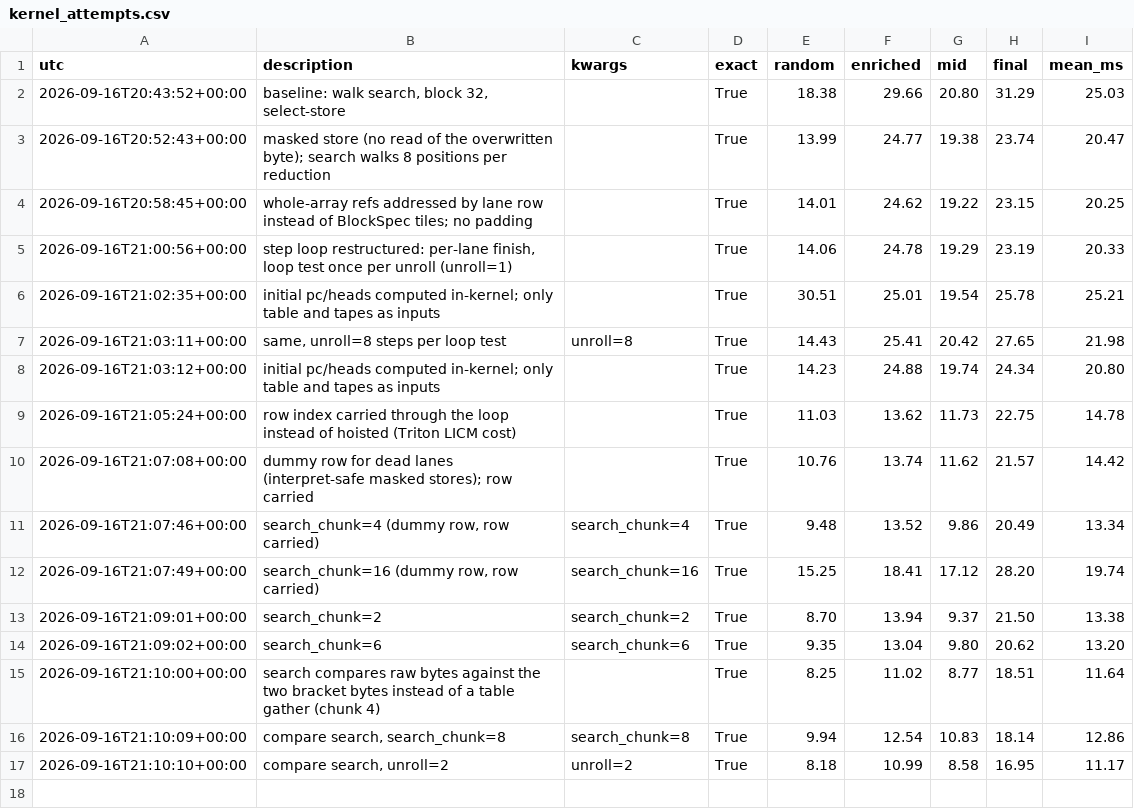
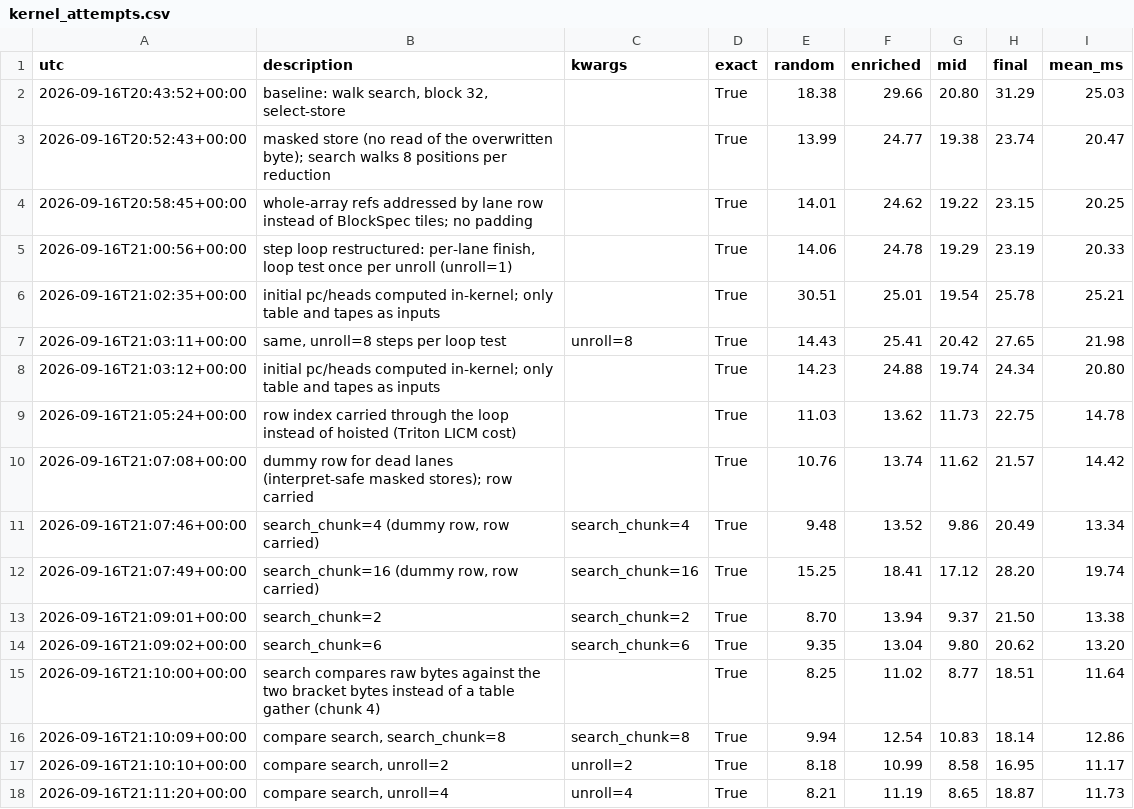
Before and after one commit to maxencefaldor/cax, a CSV file: notes/experiments/results/kernel_attempts.csv, drawn as a sheet; the diff names each change by its address in the sheet, - before the commit and + after, or states it on an @@ line.

Commit message:
BFF: batched soups in pair_and_run and soup_run --soups; 2.4x throughput per soup on an H100
One 2^17 soup is 2048 warps and under-occupies the GPU; stacking the pairs of several
soups into one kernel launch gives 3.8 ms per soup-epoch at 8 soups (8.2 alone), 3.5 at
16. Exact against the single-soup path (test). Also logs the packed-decode, prefetch,
two-phase and no-store attempts, all rejected, in the hill-climb notes.

```diff
--- a/notes/experiments/results/kernel_attempts.csv
+++ b/notes/experiments/results/kernel_attempts.csv
+row 18: 2026-09-16T21:11:20+00:00 | compare search, unroll=4 | unroll=4 | True | 8.21 | 11.19 | 8.65 | 18.87 | 11.73
```
Also changed, not shown: 6 other files.
